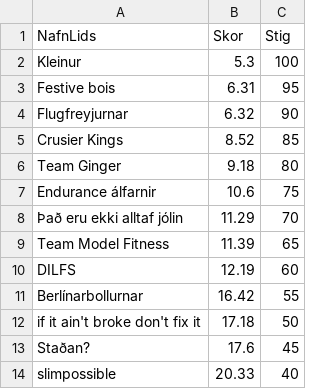
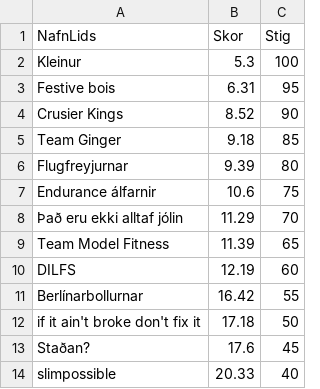
Before and after one commit to stullifugl/calculate_crossfit_competition_results, a CSV file: results/Jolaleikarnir/RX/general/workout1.csv, drawn as a sheet.

```diff
--- a/results/Jolaleikarnir/RX/general/workout1.csv
+++ b/results/Jolaleikarnir/RX/general/workout1.csv
@@ -3,5 +3,5 @@ Kleinur,5.3,100
 Festive bois,6.31,95
-Flugfreyjurnar,6.32,90
-Crusier Kings,8.52,85
-Team Ginger,9.18,80
+Crusier Kings,8.52,90
+Team Ginger,9.18,85
+Flugfreyjurnar,9.39,80
 Endurance álfarnir,10.6,75
```
Also changed, not shown: competitions/Jolaleikarnir/workout1.csv, results/Jolaleikarnir/RX/KK-KK/total.csv, 29 other files.
